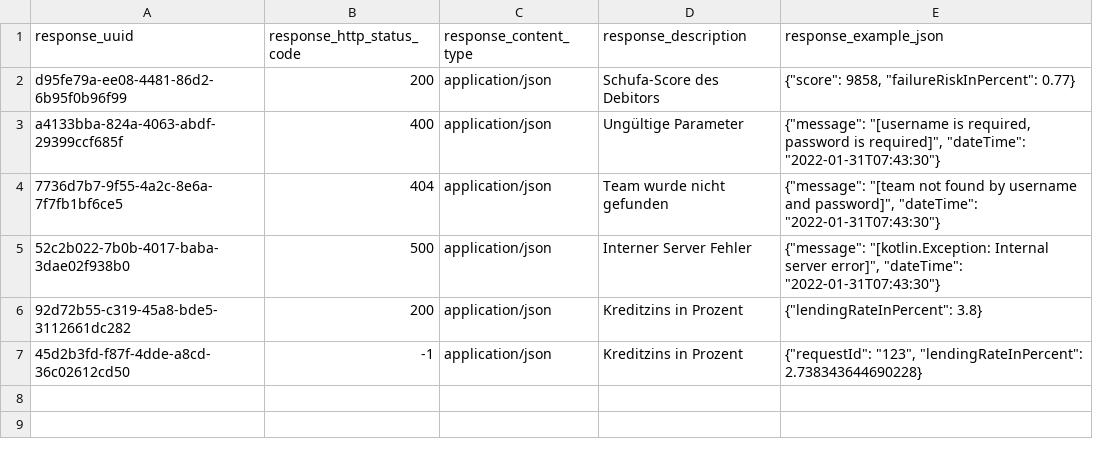
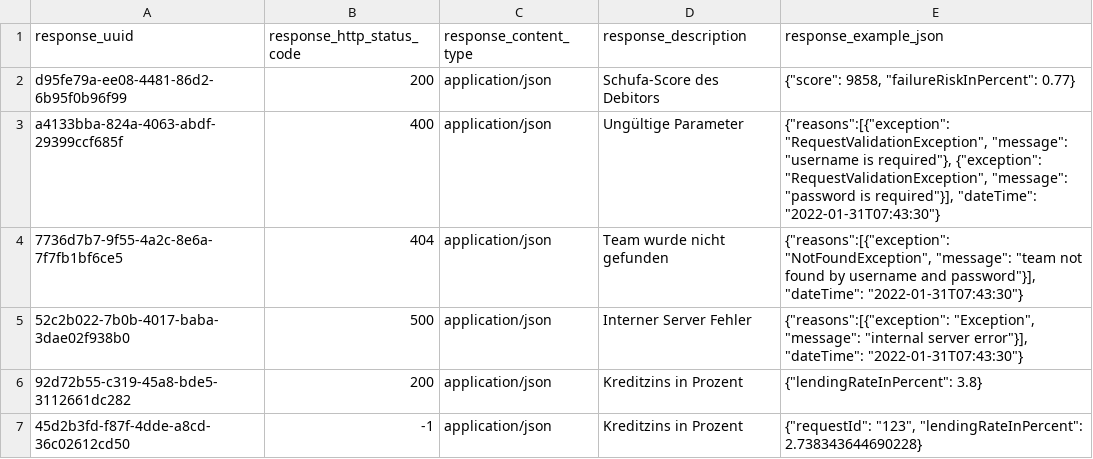
Before and after one commit to hennihaus/bamconfigdb, a CSV file: init/table-entries/response.csv, drawn as a sheet.

Commit message:
changed response examples to new format #patch

```diff
--- a/init/table-entries/response.csv
+++ b/init/table-entries/response.csv
@@ -2,5 +2,5 @@ response_uuid,response_http_status_code,response_content_type,response_descripti
 d95fe79a-ee08-4481-86d2-6b95f0b96f99,200,application/json,Schufa-Score des Debitors,"{""score"": 9858, ""failureRiskInPercent"": 0.77}"
-a4133bba-824a-4063-abdf-29399ccf685f,400,application/json,Ungültige Parameter,"{""message"": ""[username is required, password is required]"", ""dateTime"": ""2022-01-31T07:43:30""}"
-7736d7b7-9f55-4a2c-8e6a-7f7fb1bf6ce5,404,application/json,Team wurde nicht gefunden,"{""message"": ""[team not found by username and password]"", ""dateTime"": ""2022-01-31T07:43:30""}"
-52c2b022-7b0b-4017-baba-3dae02f938b0,500,application/json,Interner Server Fehler,"{""message"": ""[kotlin.Exception: Internal server error]"", ""dateTime"": ""2022-01-31T07:43:30""}"
+a4133bba-824a-4063-abdf-29399ccf685f,400,application/json,Ungültige Parameter,"{""reasons"":[{""exception"": ""RequestValidationException"", ""message"": ""username is required""}, {""exception"": ""RequestValidationException"", ""message"": ""password is required""}], ""dateTime"": ""2022-01-31T07:43:30""}"
+7736d7b7-9f55-4a2c-8e6a-7f7fb1bf6ce5,404,application/json,Team wurde nicht gefunden,"{""reasons"":[{""exception"": ""NotFoundException"", ""message"": ""team not found by username and password""}], ""dateTime"": ""2022-01-31T07:43:30""}"
+52c2b022-7b0b-4017-baba-3dae02f938b0,500,application/json,Interner Server Fehler,"{""reasons"":[{""exception"": ""Exception"", ""message"": ""internal server error""}], ""dateTime"": ""2022-01-31T07:43:30""}"
 92d72b55-c319-45a8-bde5-3112661dc282,200,application/json,Kreditzins in Prozent,"{""lendingRateInPercent"": 3.8}"
```
